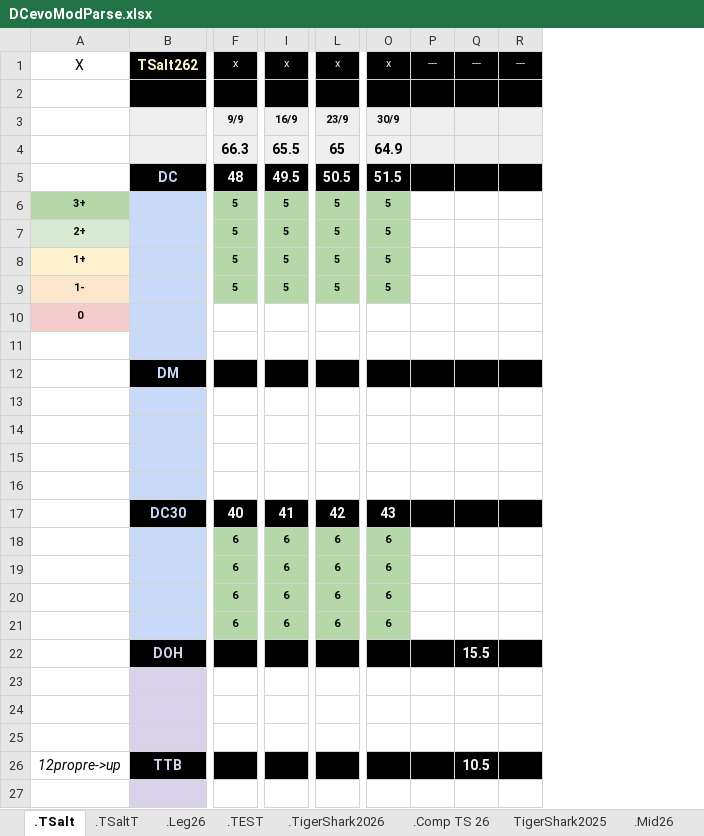
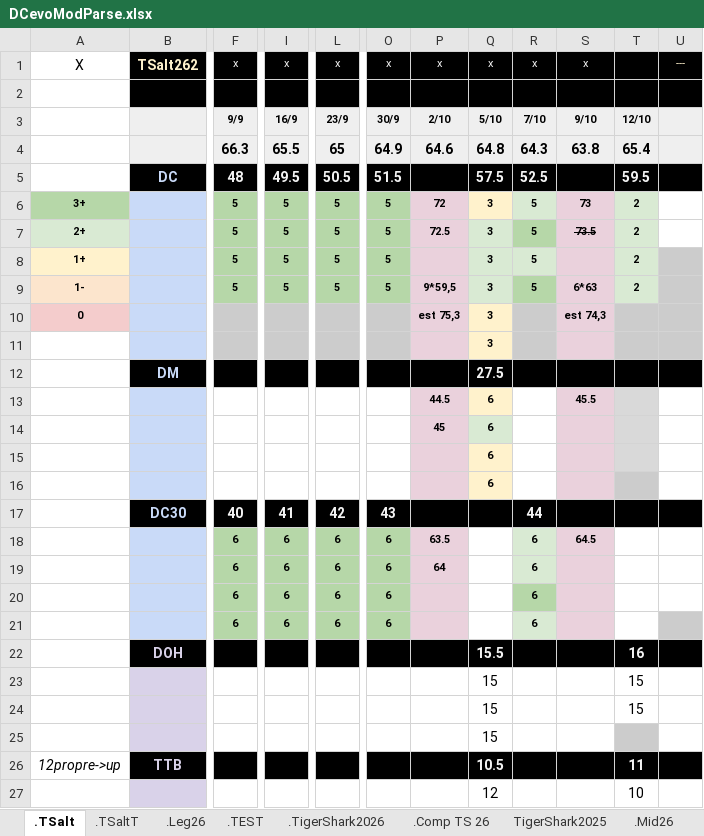
Before and after one commit to GuillBuj/fitlogtimer, an Excel workbook: docs/DCevoModParse.xlsx, sheet .TSalt, drawn as a sheet; only a part is shown, gaps mark what is left out; values as stored, in another font and other column widths than the file's, no borders; charts and pictures not drawn; removed rows and columns are numbered as before the commit, all else as after; the diff covers the shown part only; the diff names each change by its address in the sheet, - before the commit and + after, or states it on an @@ line.

```diff
--- a/docs/DCevoModParse.xlsx (sheet .TSalt)
+++ b/docs/DCevoModParse.xlsx (sheet .TSalt)
-column P, row 1: ---
-column Q, rows 1-26: --- |  |  |  |  |  |  |  |  |  |  |  |  |  |  |  |  |  |  |  |  | 15.5 |  |  |  | 10.5
+column P, rows 1-19: x |  | 2/10 | 64.6 |  | 72 | 72.5 |  | 9*59,5 | est 75,3 |  |  | 44.5 | 45 |  |  |  | 63.5 | 64
+column Q, rows 1-27: x |  | 5/10 | 64.8 | 57.5 | 3 | 3 | 3 | 3 | 3 | 3 | 27.5 | 6 | 6 | 6 | 6 |  |  |  |  |  | 15.5 | 15 | 15 | 15 | 10.5 | 12
+column R, rows 1-21: x |  | 7/10 | 64.3 | 52.5 | 5 | 5 | 5 | 5 |  |  |  |  |  |  |  | 44 | 6 | 6 | 6 | 6
+column S, rows 1-18: x |  | 9/10 | 63.8 |  | 73 | 73.5 |  | 6*63 | est 74,3 |  |  | 45.5 |  |  |  |  | 64.5
+column T, rows 3-27: 12/10 | 65.4 | 59.5 | 2 | 2 | 2 | 2 |  |  |  |  |  |  |  |  |  |  |  |  | 16 | 15 | 15 |  | 11 | 10
-U8:U11 fill: none
+U8:U11 fill: #CCCCCC
-F10:F11 fill: none
+F10:F11 fill: #CCCCCC
-I10:I11 fill: none
+I10:I11 fill: #CCCCCC
-L10:L11 fill: none
+L10:L11 fill: #CCCCCC
-O10:O11 fill: none
+O10:O11 fill: #CCCCCC
-U21 fill: none
+U21 fill: #CCCCCC
```
Also changed, not shown: 3 edited cells and cell formats elsewhere in this sheet, sheet .Leg26, sheet .TSaltT, charts or pictures, 2 other files.
